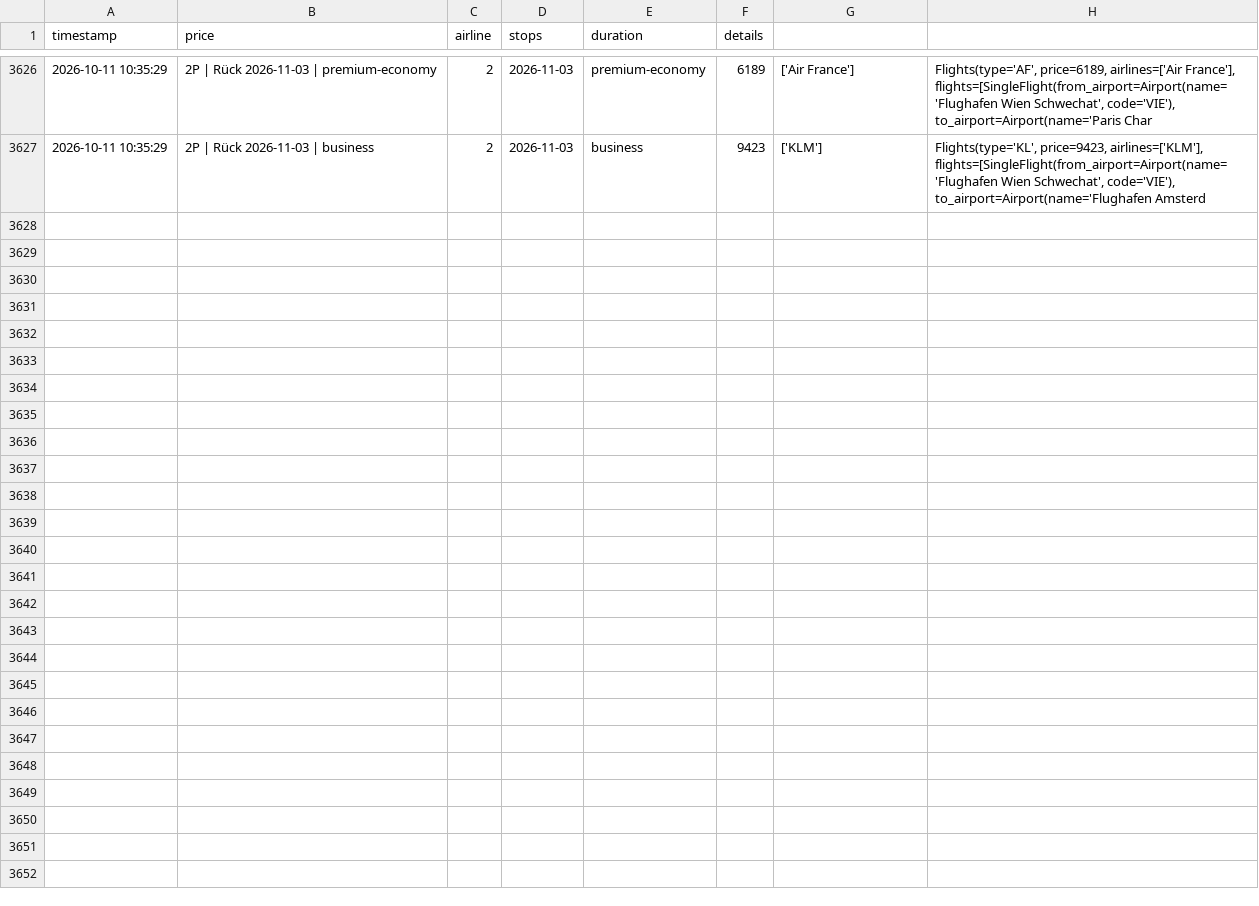
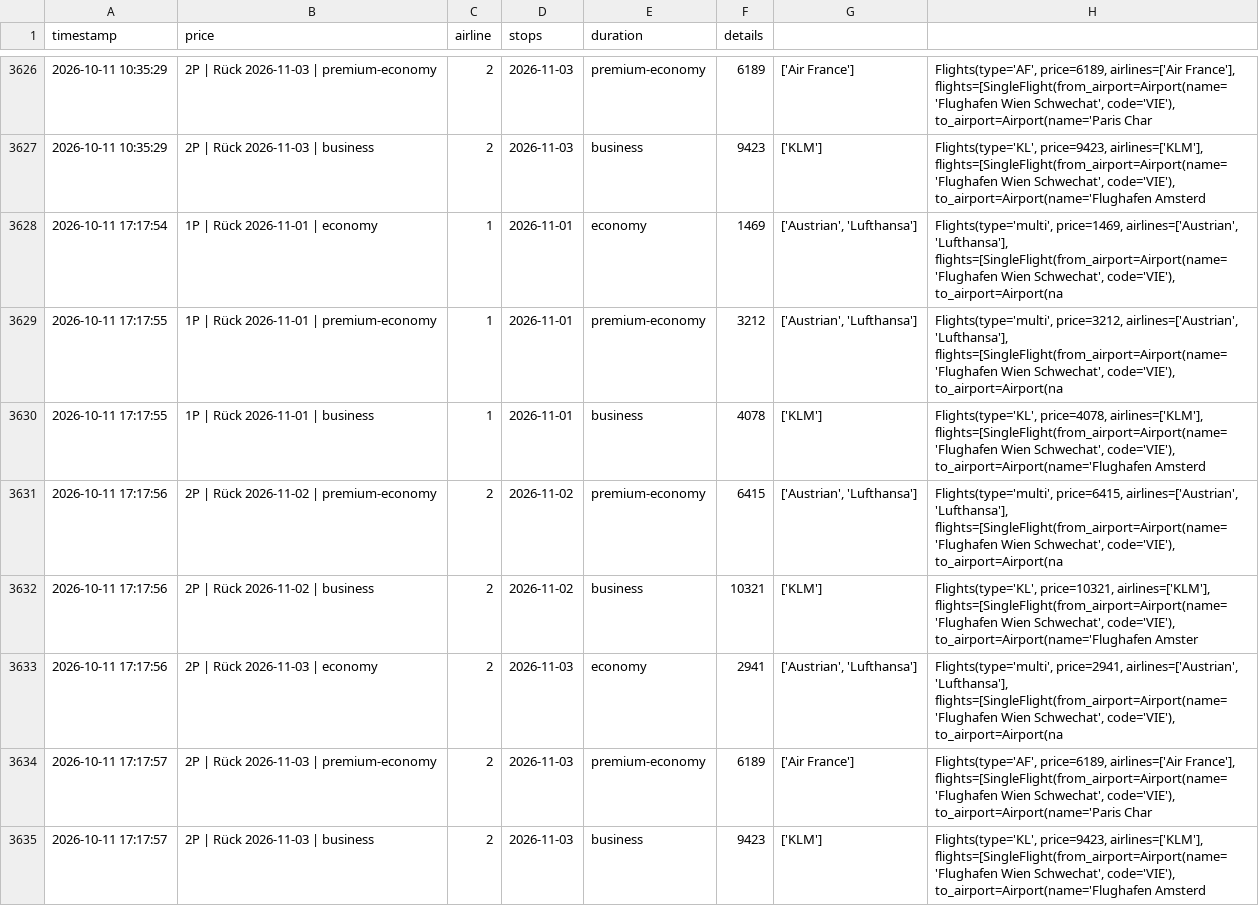
Before and after one commit to rauchenp/Vie-Rio-tracker, a CSV file: prices.csv, drawn as a sheet; only a part is shown, gaps mark what is left out; the diff names each change by its address in the sheet, - before the commit and + after, or states it on an @@ line.

```diff
--- a/prices.csv
+++ b/prices.csv
+row 3628: 2026-10-11 17:17:54 | 1P | Rück 2026-11-01 | economy | 1 | 2026-11-01 | economy | 1469 | ['Austrian', 'Lufthansa'] | Flights(type='multi', price=1469, airlines=['Austrian', 'Lufthansa'], flights=[SingleFlight(from_airport=Airport(name='Flughafen Wien Schwechat', code='VIE'), to_airport=Airport(na
+row 3629: 2026-10-11 17:17:55 | 1P | Rück 2026-11-01 | premium-economy | 1 | 2026-11-01 | premium-economy | 3212 | ['Austrian', 'Lufthansa'] | Flights(type='multi', price=3212, airlines=['Austrian', 'Lufthansa'], flights=[SingleFlight(from_airport=Airport(name='Flughafen Wien Schwechat', code='VIE'), to_airport=Airport(na
+row 3630: 2026-10-11 17:17:55 | 1P | Rück 2026-11-01 | business | 1 | 2026-11-01 | business | 4078 | ['KLM'] | Flights(type='KL', price=4078, airlines=['KLM'], flights=[SingleFlight(from_airport=Airport(name='Flughafen Wien Schwechat', code='VIE'), to_airport=Airport(name='Flughafen Amsterd
+row 3631: 2026-10-11 17:17:56 | 2P | Rück 2026-11-02 | premium-economy | 2 | 2026-11-02 | premium-economy | 6415 | ['Austrian', 'Lufthansa'] | Flights(type='multi', price=6415, airlines=['Austrian', 'Lufthansa'], flights=[SingleFlight(from_airport=Airport(name='Flughafen Wien Schwechat', code='VIE'), to_airport=Airport(na
+row 3632: 2026-10-11 17:17:56 | 2P | Rück 2026-11-02 | business | 2 | 2026-11-02 | business | 10321 | ['KLM'] | Flights(type='KL', price=10321, airlines=['KLM'], flights=[SingleFlight(from_airport=Airport(name='Flughafen Wien Schwechat', code='VIE'), to_airport=Airport(name='Flughafen Amster
+row 3633: 2026-10-11 17:17:56 | 2P | Rück 2026-11-03 | economy | 2 | 2026-11-03 | economy | 2941 | ['Austrian', 'Lufthansa'] | Flights(type='multi', price=2941, airlines=['Austrian', 'Lufthansa'], flights=[SingleFlight(from_airport=Airport(name='Flughafen Wien Schwechat', code='VIE'), to_airport=Airport(na
+row 3634: 2026-10-11 17:17:57 | 2P | Rück 2026-11-03 | premium-economy | 2 | 2026-11-03 | premium-economy | 6189 | ['Air France'] | Flights(type='AF', price=6189, airlines=['Air France'], flights=[SingleFlight(from_airport=Airport(name='Flughafen Wien Schwechat', code='VIE'), to_airport=Airport(name='Paris Char
+row 3635: 2026-10-11 17:17:57 | 2P | Rück 2026-11-03 | business | 2 | 2026-11-03 | business | 9423 | ['KLM'] | Flights(type='KL', price=9423, airlines=['KLM'], flights=[SingleFlight(from_airport=Airport(name='Flughafen Wien Schwechat', code='VIE'), to_airport=Airport(name='Flughafen Amsterd
```
